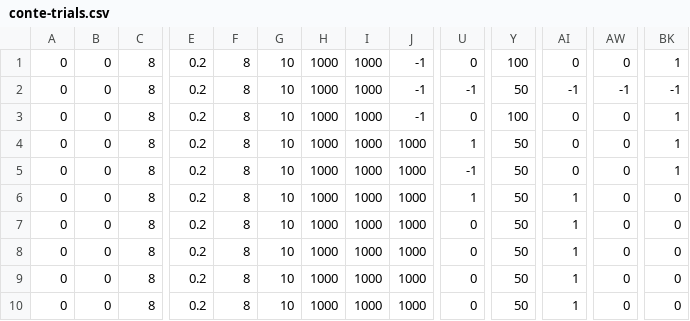
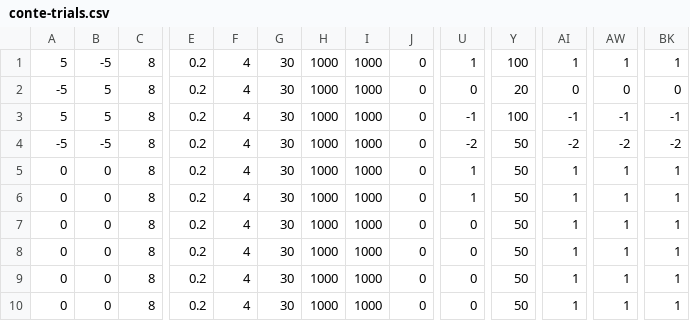
Before and after one commit to djsperka/usrig, a CSV file: demo/conte-trials.csv, drawn as a sheet; only a part is shown, gaps mark what is left out; the diff names each change by its address in the sheet, - before the commit and + after, or states it on an @@ line.

Commit message:
Update conte testing script

```diff
--- a/demo/conte-trials.csv
+++ b/demo/conte-trials.csv
-A1: 0
+A1: 5
-B1: 0
+B1: -5
-F1:F10: 8
+F1:F10: 4
-G1:G10: 10
+G1:G10: 30
-J1:J3: -1
+J1:J3: 0
-U1: 0
+U1: 1
-AI1: 0
+AI1: 1
-AW1: 0
+AW1: 1
-A2: 0
+A2: -5
-B2:B3: 0
+B2:B3: 5
-U2: -1
+U2: 0
-Y2: 50
+Y2: 20
-AI2: -1
+AI2: 0
-AW2: -1
+AW2: 0
-BK2: -1
+BK2: 0
-A3: 0
+A3: 5
-U3: 0
+U3: -1
-AI3: 0
+AI3: -1
-AW3: 0
+AW3: -1
-BK3: 1
+BK3: -1
-A4: 0
+A4: -5
-B4: 0
+B4: -5
-J4:J10: 1000
+J4:J10: 0
-U4: 1
+U4: -2
-AI4: 0
+AI4: -2
-AW4: 0
+AW4: -2
-BK4: 1
+BK4: -2
-U5: -1
+U5: 1
-AI5: 0
+AI5: 1
-AW5:AW10: 0
+AW5:AW10: 1
-BK6:BK10: 0
+BK6:BK10: 1
```
Also changed, not shown: 1 other file.
